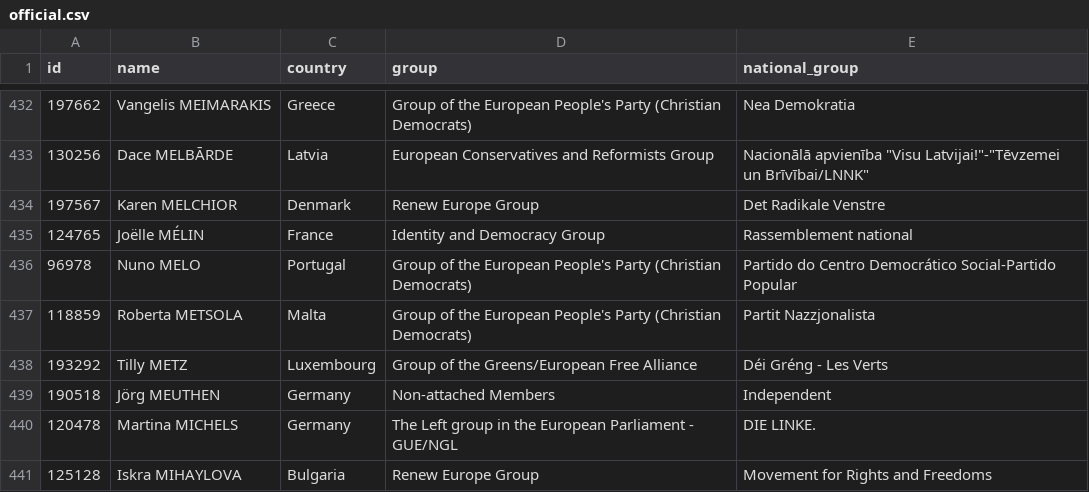
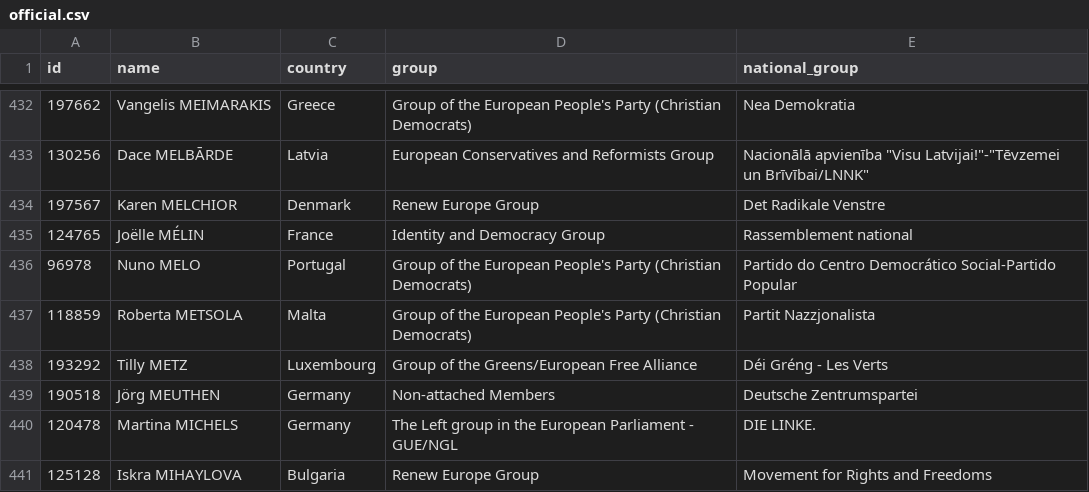
Before and after one commit to every-politician-scrapers/european-parliament, a CSV file: data/official.csv, drawn as a sheet; only a part is shown, gaps mark what is left out.

```diff
--- a/data/official.csv
+++ b/data/official.csv
@@ -438,3 +438,3 @@ id,name,country,group,national_group
 193292,Tilly METZ,Luxembourg,Group of the Greens/European Free Alliance,Déi Gréng - Les Verts
-190518,Jörg MEUTHEN,Germany,Non-attached Members,Independent
+190518,Jörg MEUTHEN,Germany,Non-attached Members,Deutsche Zentrumspartei
 120478,Martina MICHELS,Germany,The Left group in the European Parliament - GUE/NGL,DIE LINKE.
```
Also changed, not shown: data/wikidata.csv, 1 other file.
